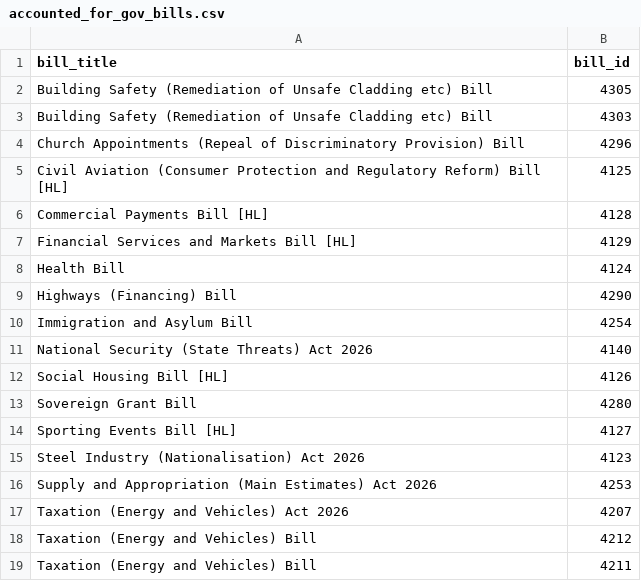
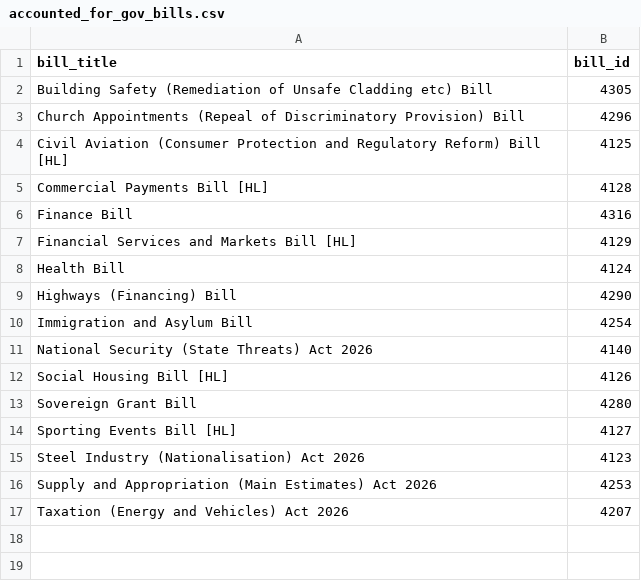
Before and after one commit to leahyc-parliament/kings_speech_bills, a CSV file: alerts_data/accounted_for_gov_bills.csv, drawn as a sheet.

Commit message:
Add gov_bill_alerts.R output csv

```diff
--- a/alerts_data/accounted_for_gov_bills.csv
+++ b/alerts_data/accounted_for_gov_bills.csv
@@ -2,3 +2,2 @@
 "Building Safety (Remediation of Unsafe Cladding etc) Bill",4305
-"Building Safety (Remediation of Unsafe Cladding etc) Bill",4303
 "Church Appointments (Repeal of Discriminatory Provision) Bill",4296
@@ -6,2 +5,3 @@
 "Commercial Payments Bill [HL]",4128
+"Finance Bill",4316
 "Financial Services and Markets Bill [HL]",4129
@@ -17,3 +17 @@
 "Taxation (Energy and Vehicles) Act 2026",4207
-"Taxation (Energy and Vehicles) Bill",4212
-"Taxation (Energy and Vehicles) Bill",4211
```
